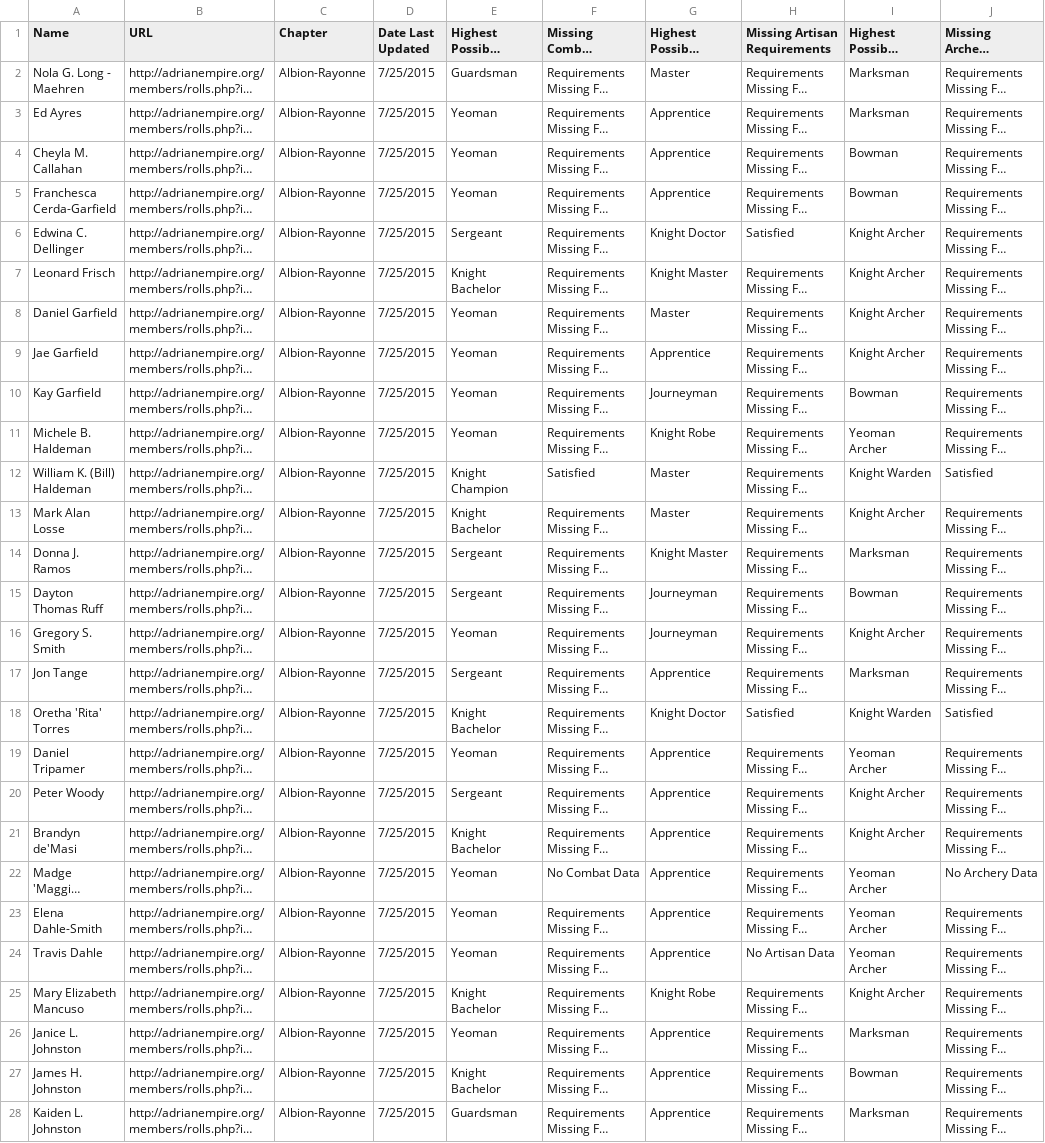
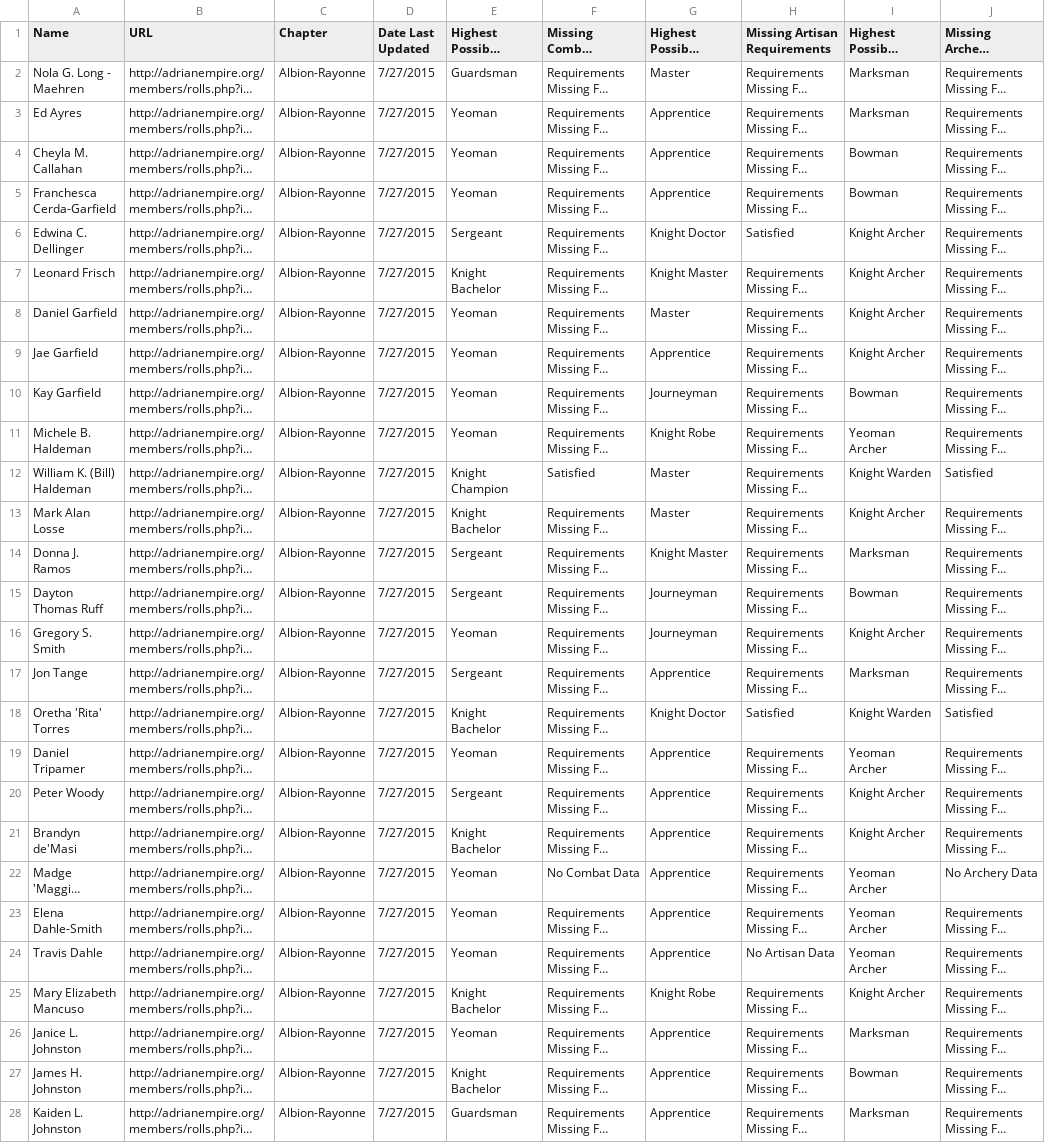
Before and after one commit to GWLlosa/AdriaRanksCalculator, a CSV file: Spreadsheets/Albion-Rayonne.csv, drawn as a sheet; only a part is shown; long unchanged cells end in …; the diff covers the shown part only; the diff names each change by its address in the sheet, - before the commit and + after, or states it on an @@ line.

```diff
--- a/Spreadsheets/Albion-Rayonne.csv
+++ b/Spreadsheets/Albion-Rayonne.csv
-D2:D28 (Date Last Updated): 7/25/2015
+D2:D28 (Date Last Updated): 7/27/2015
```
Also changed, not shown: 61 edited cells elsewhere in this file, Spreadsheets/AllCombatants.csv, Spreadsheets/Brandenburg.csv, 41 other files.
